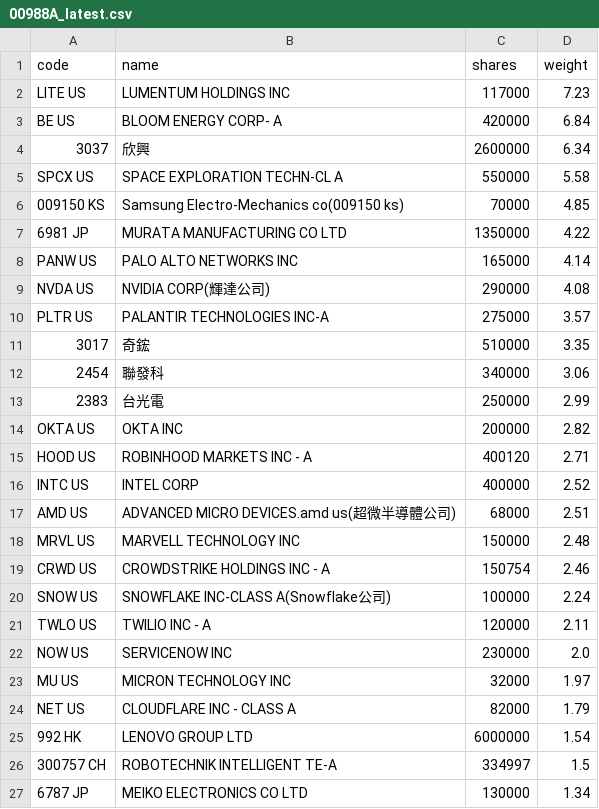
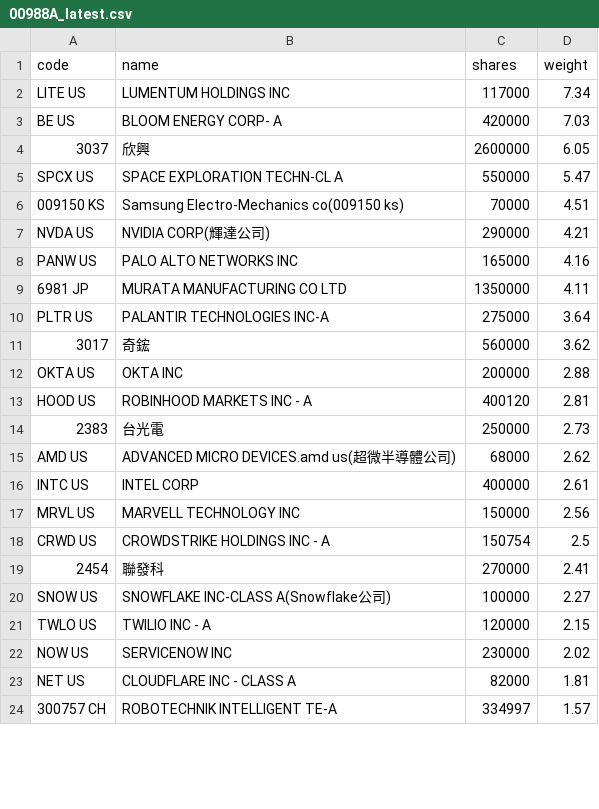
Before and after one commit to 4ru1013/united-etf-00988a-portfolio, a CSV file: data/out/00988A_latest.csv, drawn as a sheet; only a part is shown; the diff covers the shown part only.

```diff
--- a/data/out/00988A_latest.csv
+++ b/data/out/00988A_latest.csv
@@ -1,27 +1,24 @@
 code,name,shares,weight
-LITE US,LUMENTUM HOLDINGS INC,117000,7.23
-BE US,BLOOM ENERGY CORP- A,420000,6.84
-3037,欣興,2600000,6.34
-SPCX US,SPACE EXPLORATION TECHN-CL A,550000,5.58
-009150 KS,Samsung Electro-Mechanics co(009150 ks),70000,4.85
-6981 JP,MURATA MANUFACTURING CO LTD,1350000,4.22
-PANW US,PALO ALTO NETWORKS INC,165000,4.14
-NVDA US,NVIDIA CORP(輝達公司),290000,4.08
-PLTR US,PALANTIR TECHNOLOGIES INC-A,275000,3.57
-3017,奇鋐,510000,3.35
-2454,聯發科,340000,3.06
-2383,台光電,250000,2.99
-OKTA US,OKTA INC,200000,2.82
-HOOD US,ROBINHOOD MARKETS INC - A,400120,2.71
-INTC US,INTEL CORP,400000,2.52
-AMD US,ADVANCED MICRO DEVICES.amd us(超微半導體公司),68000,2.51
-MRVL US,MARVELL TECHNOLOGY INC,150000,2.48
-CRWD US,CROWDSTRIKE HOLDINGS INC - A,150754,2.46
-SNOW US,SNOWFLAKE INC-CLASS A(Snowflake公司),100000,2.24
-TWLO US,TWILIO INC - A,120000,2.11
-NOW US,SERVICENOW INC,230000,2.0
-MU US,MICRON TECHNOLOGY INC,32000,1.97
-NET US,CLOUDFLARE INC - CLASS A,82000,1.79
-992 HK,LENOVO GROUP LTD,6000000,1.54
-300757 CH,ROBOTECHNIK INTELLIGENT TE-A,334997,1.5
-6787 JP,MEIKO ELECTRONICS CO LTD,130000,1.34
+LITE US,LUMENTUM HOLDINGS INC,117000,7.34
+BE US,BLOOM ENERGY CORP- A,420000,7.03
+3037,欣興,2600000,6.05
+SPCX US,SPACE EXPLORATION TECHN-CL A,550000,5.47
+009150 KS,Samsung Electro-Mechanics co(009150 ks),70000,4.51
+NVDA US,NVIDIA CORP(輝達公司),290000,4.21
+PANW US,PALO ALTO NETWORKS INC,165000,4.16
+6981 JP,MURATA MANUFACTURING CO LTD,1350000,4.11
+PLTR US,PALANTIR TECHNOLOGIES INC-A,275000,3.64
+3017,奇鋐,560000,3.62
+OKTA US,OKTA INC,200000,2.88
+HOOD US,ROBINHOOD MARKETS INC - A,400120,2.81
+2383,台光電,250000,2.73
+AMD US,ADVANCED MICRO DEVICES.amd us(超微半導體公司),68000,2.62
+INTC US,INTEL CORP,400000,2.61
+MRVL US,MARVELL TECHNOLOGY INC,150000,2.56
+CRWD US,CROWDSTRIKE HOLDINGS INC - A,150754,2.5
+2454,聯發科,270000,2.41
+SNOW US,SNOWFLAKE INC-CLASS A(Snowflake公司),100000,2.27
+TWLO US,TWILIO INC - A,120000,2.15
+NOW US,SERVICENOW INC,230000,2.02
+NET US,CLOUDFLARE INC - CLASS A,82000,1.81
+300757 CH,ROBOTECHNIK INTELLIGENT TE-A,334997,1.57
```
Also changed, not shown: 6 added rows, 1 removed row and 7 edited cells elsewhere in this file, data/out/holdings/00988A_latest.csv, 4 other files.
